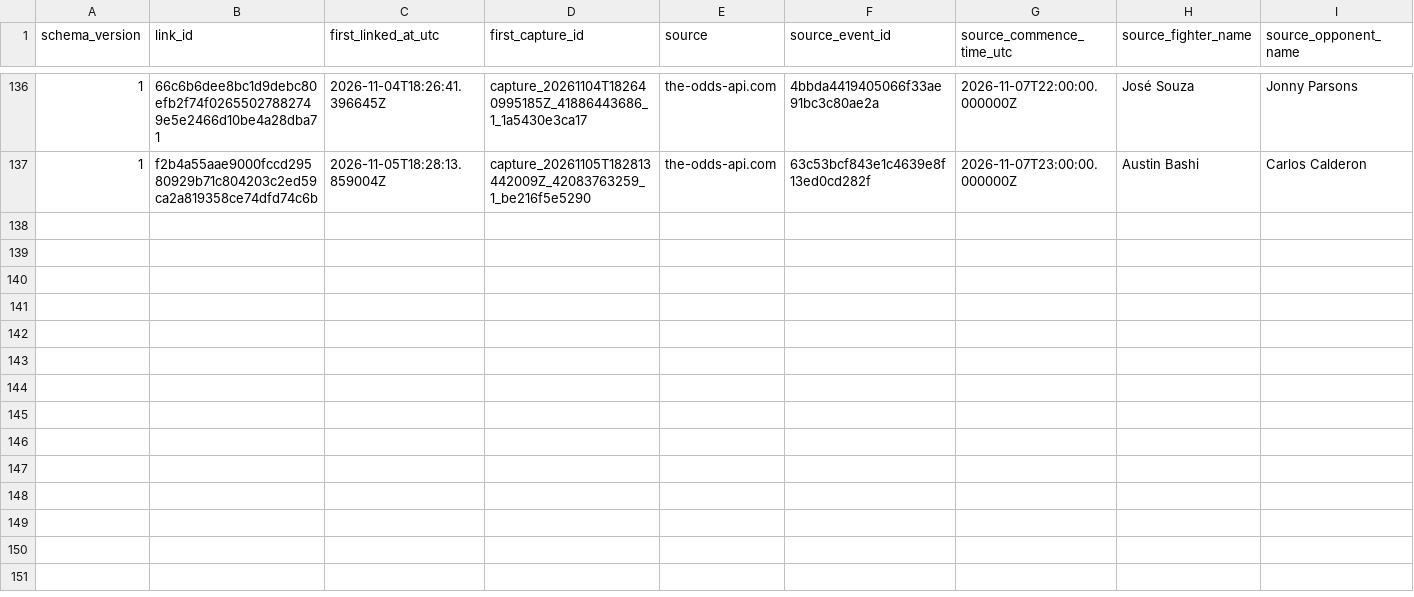
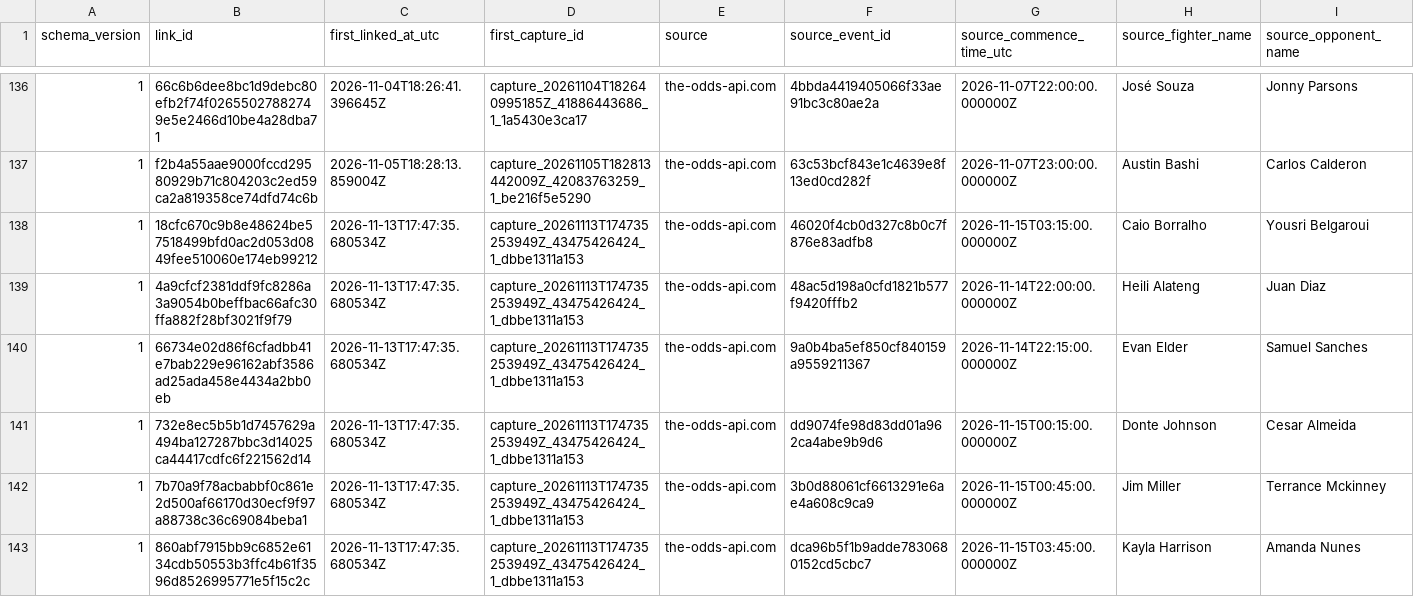
Before and after one commit to alexchandler100/UFC_Prediction_2022, a CSV file: src/content/data/market/early_market_ufc_links.csv, drawn as a sheet; only a part is shown, gaps mark what is left out; rows hold the shown columns only; the diff covers the shown part only; the diff names each change by its address in the sheet, - before the commit and + after, or states it on an @@ line.

```diff
--- a/src/content/data/market/early_market_ufc_links.csv
+++ b/src/content/data/market/early_market_ufc_links.csv
+row 138: 1 | 18cfc670c9b8e48624be57518499bfd0ac2d053d0849fee510060e174eb99212 | 2026-11-13T17:47:35.680534Z | capture_20261113T174735253949Z_43475426424_1_dbbe1311a153 | the-odds-api.com | 46020f4cb0d327c8b0c7f876e83adfb8 | 2026-11-15T03:15:00.000000Z | Caio Borralho | Yousri Belgaroui
+row 139: 1 | 4a9cfcf2381ddf9fc8286a3a9054b0beffbac66afc30ffa882f28bf3021f9f79 | 2026-11-13T17:47:35.680534Z | capture_20261113T174735253949Z_43475426424_1_dbbe1311a153 | the-odds-api.com | 48ac5d198a0cfd1821b577f9420fffb2 | 2026-11-14T22:00:00.000000Z | Heili Alateng | Juan Diaz
+row 140: 1 | 66734e02d86f6cfadbb41e7bab229e96162abf3586ad25ada458e4434a2bb0eb | 2026-11-13T17:47:35.680534Z | capture_20261113T174735253949Z_43475426424_1_dbbe1311a153 | the-odds-api.com | 9a0b4ba5ef850cf840159a9559211367 | 2026-11-14T22:15:00.000000Z | Evan Elder | Samuel Sanches
+row 141: 1 | 732e8ec5b5b1d7457629a494ba127287bbc3d14025ca44417cdfc6f221562d14 | 2026-11-13T17:47:35.680534Z | capture_20261113T174735253949Z_43475426424_1_dbbe1311a153 | the-odds-api.com | dd9074fe98d83dd01a962ca4abe9b9d6 | 2026-11-15T00:15:00.000000Z | Donte Johnson | Cesar Almeida
+row 142: 1 | 7b70a9f78acbabbf0c861e2d500af66170d30ecf9f97a88738c36c69084beba1 | 2026-11-13T17:47:35.680534Z | capture_20261113T174735253949Z_43475426424_1_dbbe1311a153 | the-odds-api.com | 3b0d88061cf6613291e6ae4a608c9ca9 | 2026-11-15T00:45:00.000000Z | Jim Miller | Terrance Mckinney
+row 143: 1 | 860abf7915bb9c6852e6134cdb50553b3ffc4b61f3596d8526995771e5f15c2c | 2026-11-13T17:47:35.680534Z | capture_20261113T174735253949Z_43475426424_1_dbbe1311a153 | the-odds-api.com | dca96b5f1b9adde7830680152cd5cbc7 | 2026-11-15T03:45:00.000000Z | Kayla Harrison | Amanda Nunes
```
Also changed, not shown: 6 added rows elsewhere in this file, src/content/data/market/forecast_captures.csv, 29 other files.
